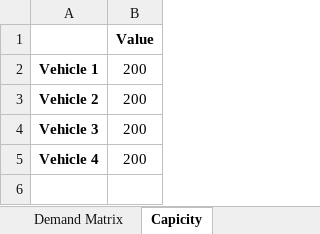
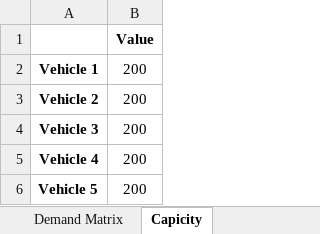
Before and after one commit to huongquynh1611/Routing_optimization, an Excel workbook: modeling/logistic.xlsx, sheet Capicity, drawn as a sheet; values as stored, in another font and other column widths than the file's, no borders; the diff names each change by its address in the sheet, - before the commit and + after, or states it on an @@ line.

```diff
--- a/modeling/logistic.xlsx (sheet Capicity)
+++ b/modeling/logistic.xlsx (sheet Capicity)
+row 6: Vehicle 5 | 200
```
Also changed, not shown: 4 other files.
